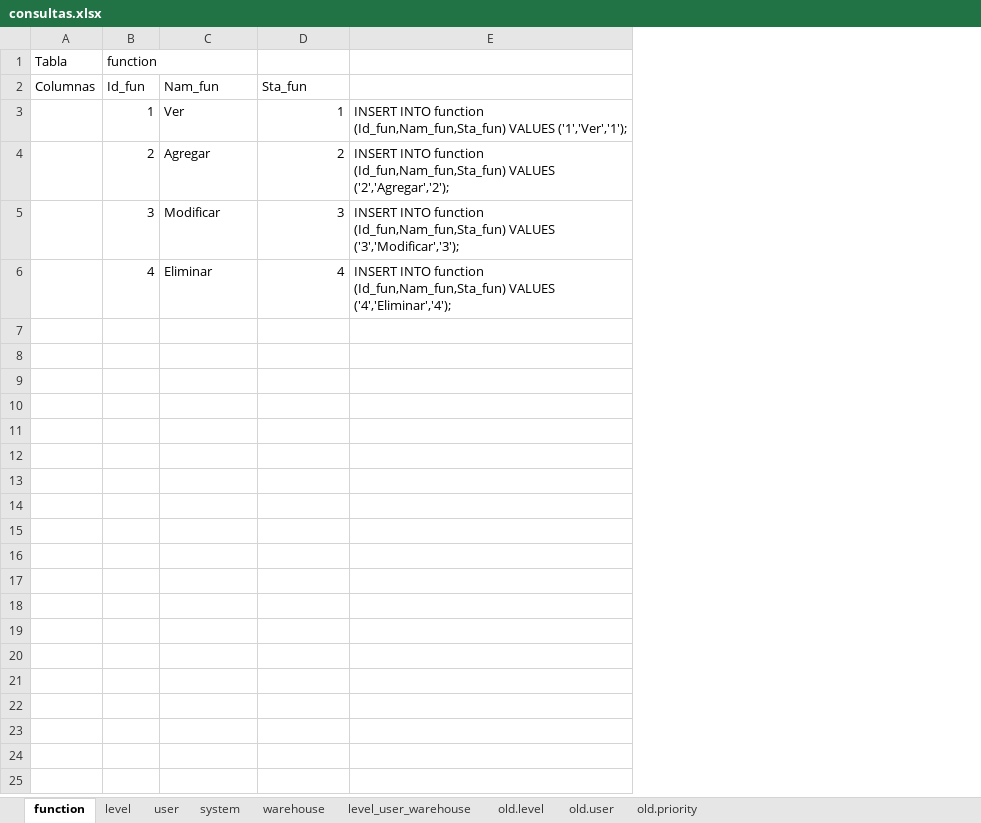
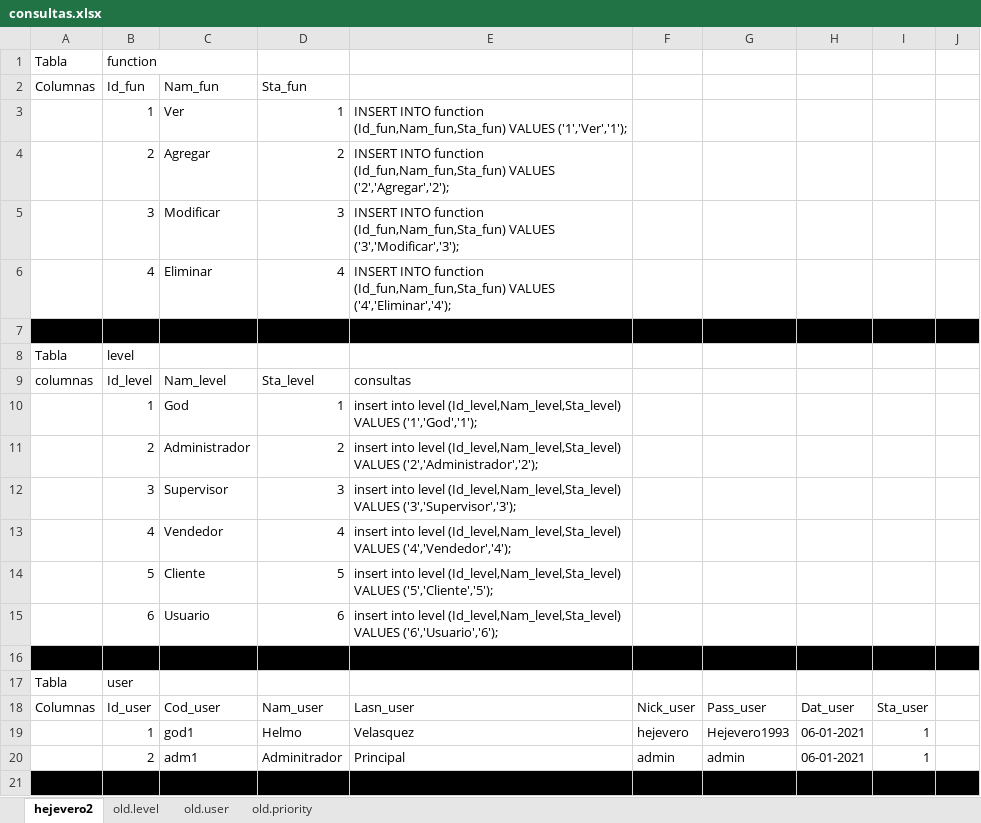
Before and after one commit to hejevero/hejevero, an Excel workbook: db/consultas.xlsx, sheet hejevero2, drawn as a sheet; only a part is shown; values as stored, in another font and other column widths than the file's, no borders; the diff covers the shown part only; the diff names each change by its address in the sheet, - before the commit and + after, or states it on an @@ line.

Commit message:
query update

```diff
--- a/db/consultas.xlsx (sheet hejevero2)
+++ b/db/consultas.xlsx (sheet hejevero2)
-sheet tab: function
+sheet tab: hejevero2
-sheet tab: level
-sheet tab: user
-sheet tab: system
-sheet tab: warehouse
-sheet tab: level_user_warehouse
+column F, empty
+column G, empty
+column H, empty
+column I, empty
+column J, empty
+row 7: (empty)
+row 8: Tabla | level
+row 9: columnas | Id_level | Nam_level | Sta_level | consultas
+row 10:  | 1 | God | 1 | insert into level (Id_level,Nam_level,Sta_level) VALUES ('1','God','1');
+row 11:  | 2 | Administrador | 2 | insert into level (Id_level,Nam_level,Sta_level) VALUES ('2','Administrador','2');
+row 12:  | 3 | Supervisor | 3 | insert into level (Id_level,Nam_level,Sta_level) VALUES ('3','Supervisor','3');
+row 13:  | 4 | Vendedor | 4 | insert into level (Id_level,Nam_level,Sta_level) VALUES ('4','Vendedor','4');
+row 14:  | 5 | Cliente | 5 | insert into level (Id_level,Nam_level,Sta_level) VALUES ('5','Cliente','5');
+row 15:  | 6 | Usuario | 6 | insert into level (Id_level,Nam_level,Sta_level) VALUES ('6','Usuario','6');
+row 16: (empty)
+row 17: Tabla | user
+row 18: Columnas | Id_user | Cod_user | Nam_user | Lasn_user | Nick_user | Pass_user | Dat_user | Sta_user
+row 19:  | 1 | god1 | Helmo | Velasquez | hejevero | Hejevero1993 | 06-01-2021 | 1
+row 20:  | 2 | adm1 | Adminitrador | Principal | admin | admin | 06-01-2021 | 1
+row 21: (empty)
```
Also changed, not shown: 16 added rows elsewhere in this sheet.
